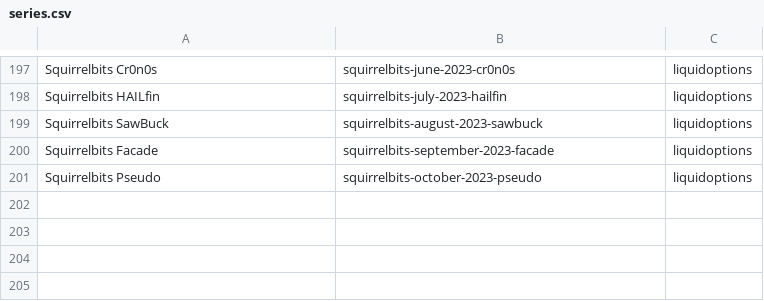
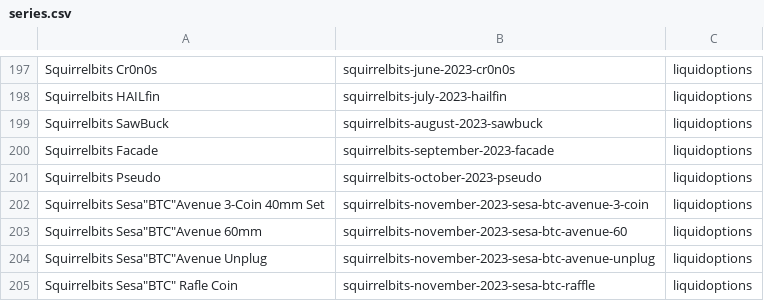
Before and after one commit to RaghavSood/collectibles, a CSV file: storage/sqlite/migrations/seeds/series.csv, drawn as a sheet; only a part is shown, gaps mark what is left out.

Commit message:
seeds: squirrelbits sesa btc

```diff
--- a/storage/sqlite/migrations/seeds/series.csv
+++ b/storage/sqlite/migrations/seeds/series.csv
@@ -201 +201,5 @@ Squirrelbits Facade,squirrelbits-september-2023-facade,liquidoptions
 Squirrelbits Pseudo,squirrelbits-october-2023-pseudo,liquidoptions
+"Squirrelbits Sesa""BTC""Avenue 3-Coin 40mm Set",squirrelbits-november-2023-sesa-btc-avenue-3-coin,liquidoptions
+"Squirrelbits Sesa""BTC""Avenue 60mm",squirrelbits-november-2023-sesa-btc-avenue-60,liquidoptions
+"Squirrelbits Sesa""BTC""Avenue Unplug",squirrelbits-november-2023-sesa-btc-avenue-unplug,liquidoptions
+"Squirrelbits Sesa""BTC"" Rafle Coin",squirrelbits-november-2023-sesa-btc-raffle,liquidoptions
```
